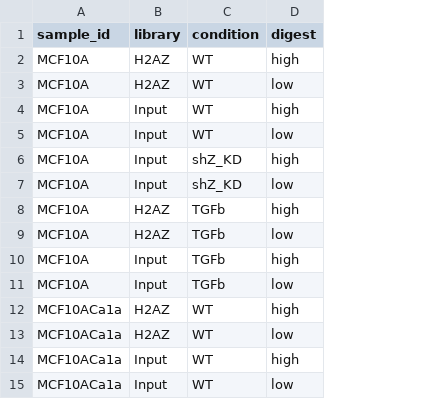
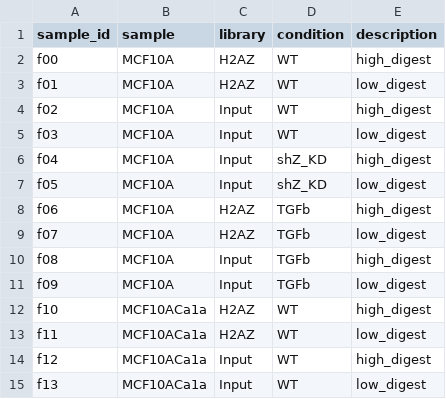
Before and after one commit to skurscheid/mcf10a_xenografts, a TSV file: samples_promoterCap-seq.tsv, drawn as a sheet; removed rows and columns are numbered as before the commit, all else as after; the diff names each change by its address in the sheet, - before the commit and + after, or states it on an @@ line.

Commit message:
adds sample description etc

```diff
--- a/samples_promoterCap-seq.tsv
+++ b/samples_promoterCap-seq.tsv
+column A (sample_id), rows 2-15: f00 | f01 | f02 | f03 | f04 | f05 | f06 | f07 | f08 | f09 | f10 | f11 | f12 | f13
-column D (digest), rows 2-15: high | low | high | low | high | low | high | low | high | low | high | low | high | low
+column E (description), rows 2-15: high_digest | low_digest | high_digest | low_digest | high_digest | low_digest | high_digest | low_digest | high_digest | low_digest | high_digest | low_digest | high_digest | low_digest
-B1: sample_id
+B1: sample
```
